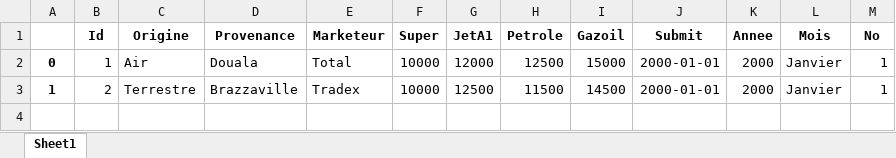
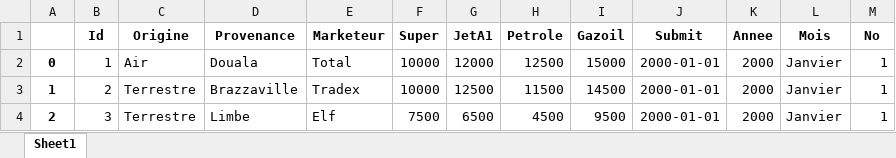
Before and after one commit to dondonedmond82/kolongo, an Excel workbook: data/importation.xlsx, sheet Sheet1, drawn as a sheet; values as stored, in another font and other column widths than the file's, no borders; the diff names each change by its address in the sheet, - before the commit and + after, or states it on an @@ line.

```diff
--- a/data/importation.xlsx (sheet Sheet1)
+++ b/data/importation.xlsx (sheet Sheet1)
+row 4: 2 | 3 | Terrestre | Limbe | Elf | 7500 | 6500 | 4500 | 9500 | 2000-01-01 | 2000 | Janvier | 1
```
Also changed, not shown: data/between_distribution_marketeur.xlsx, data/between_importation_annee.xlsx, 7 other files.
